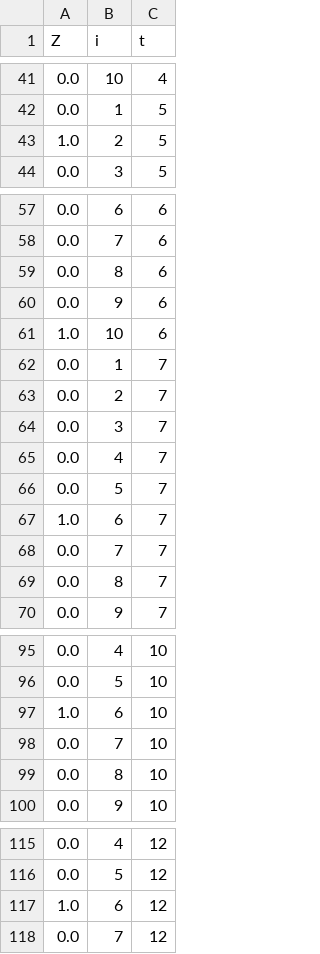
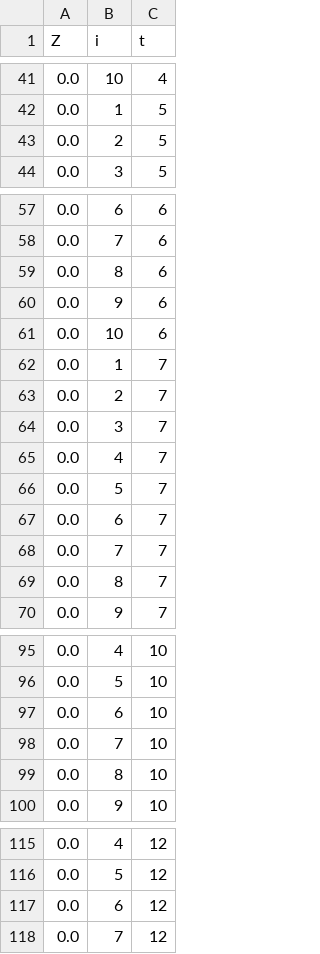
Before and after one commit to JorgeGuzz/Opti-G7, a CSV file: resultados/resultados_Z.csv, drawn as a sheet; only a part is shown, gaps mark what is left out; the diff covers the shown part only.

```diff
--- a/resultados/resultados_Z.csv
+++ b/resultados/resultados_Z.csv
@@ -42,3 +42,3 @@ Z,i,t
 0.0,1,5
-1.0,2,5
+0.0,2,5
 0.0,3,5
@@ -60,3 +60,3 @@ Z,i,t
 0.0,9,6
-1.0,10,6
+0.0,10,6
 0.0,1,7
@@ -66,3 +66,3 @@ Z,i,t
 0.0,5,7
-1.0,6,7
+0.0,6,7
 0.0,7,7
@@ -96,3 +96,3 @@ Z,i,t
 0.0,5,10
-1.0,6,10
+0.0,6,10
 0.0,7,10
@@ -116,3 +116,3 @@ Z,i,t
 0.0,5,12
-1.0,6,12
+0.0,6,12
 0.0,7,12
```
Also changed, not shown: 39 edited cells elsewhere in this file, datos/CTt.csv, datos/Ctc.csv, 4 other files.
